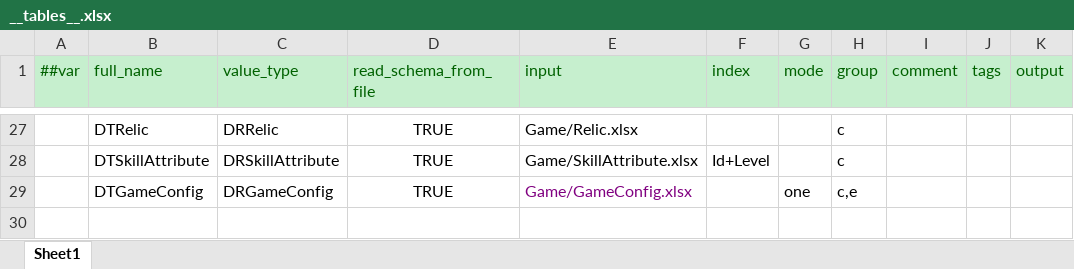
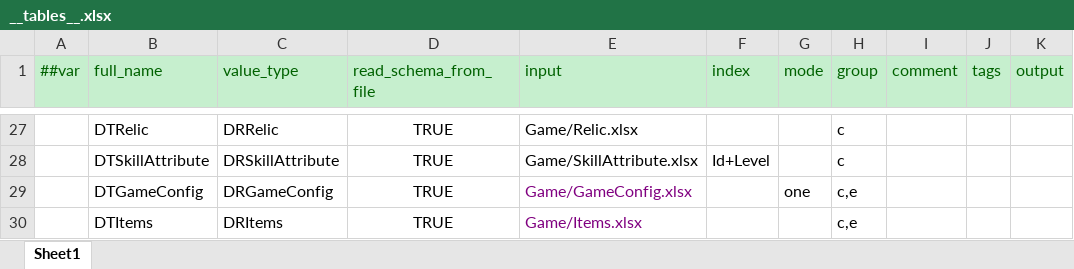
Before and after one commit to a38782615/GameDevelopmentKit, an Excel workbook: Design/Excel/ET/Datas/__tables__.xlsx, sheet Sheet1, drawn as a sheet; only a part is shown, gaps mark what is left out; values as stored, in another font and other column widths than the file's, no borders; the diff names each change by its address in the sheet, - before the commit and + after, or states it on an @@ line.

```diff
--- a/Design/Excel/ET/Datas/__tables__.xlsx (sheet Sheet1)
+++ b/Design/Excel/ET/Datas/__tables__.xlsx (sheet Sheet1)
+row 30:  | DTItems | DRItems | TRUE | Game/Items.xlsx |  |  | c,e
```
Also changed, not shown: Design/Excel/ET/Datas/Game/Items.xlsx, 12 other files.
